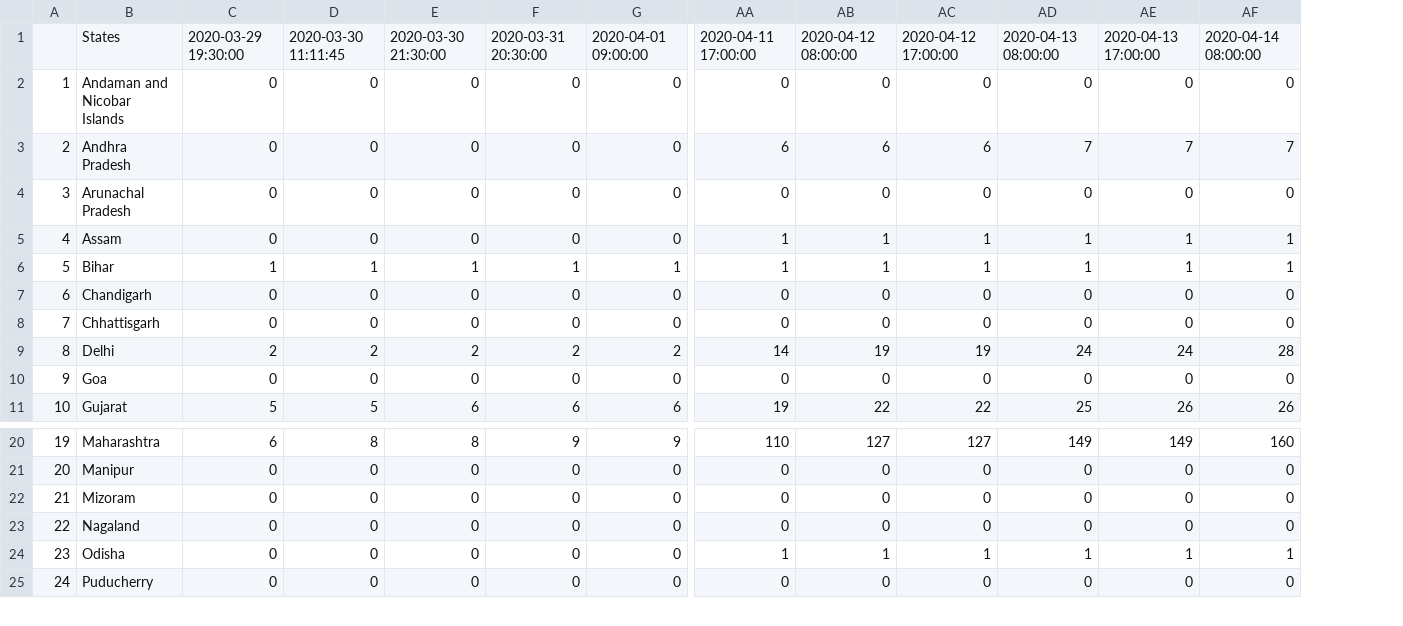
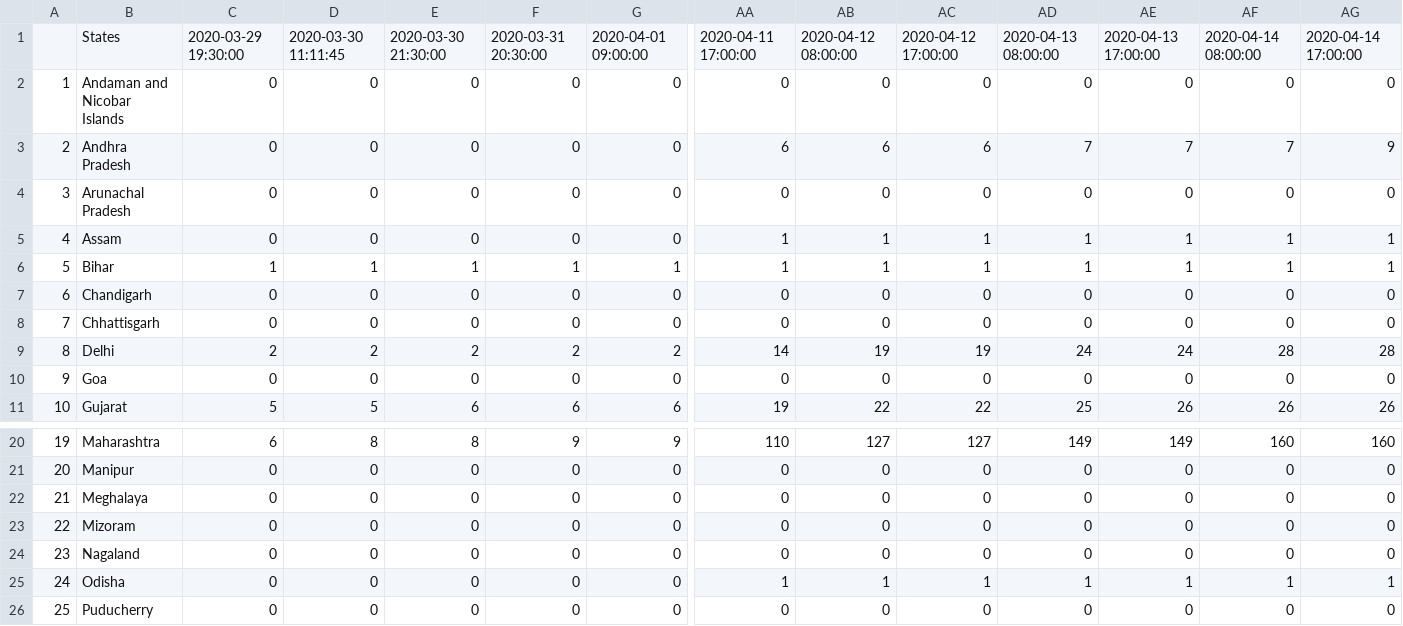
Before and after one commit to anmoledewan/CovidScrapper, a CSV file: CovidScrapper/india_death_covid.csv, drawn as a sheet; only a part is shown, gaps mark what is left out; addresses are those after the commit; rows hold the shown columns only; the diff names each change by its address in the sheet, - before the commit and + after, or states it on an @@ line.

```diff
--- a/CovidScrapper/india_death_covid.csv
+++ b/CovidScrapper/india_death_covid.csv
+column AG, rows 1-11: 2020-04-14 17:00:00 | 0 | 9 | 0 | 1 | 1 | 0 | 0 | 28 | 0 | 26; rows 20-21: 160 | 0; rows 23-26: 0 | 0 | 1 | 0
+row 22: 21 | Meghalaya | 0 | 0 | 0 | 0 | 0 | 0 | 0 | 0 | 0 | 0 | 0 | 0
@@ column A renumbered from row 23 down @@
```
Also changed, not shown: CovidScrapper/india_confirmed_covid.csv, CovidScrapper/india_recovered_covid.csv, 2 other files.
